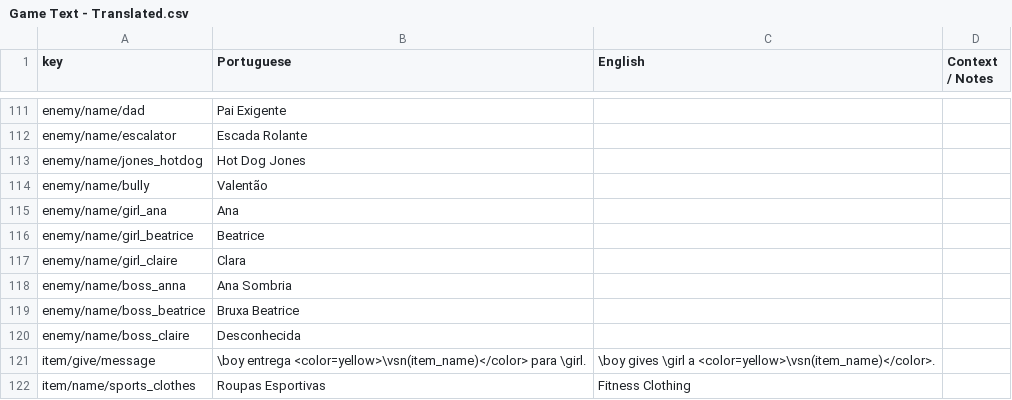
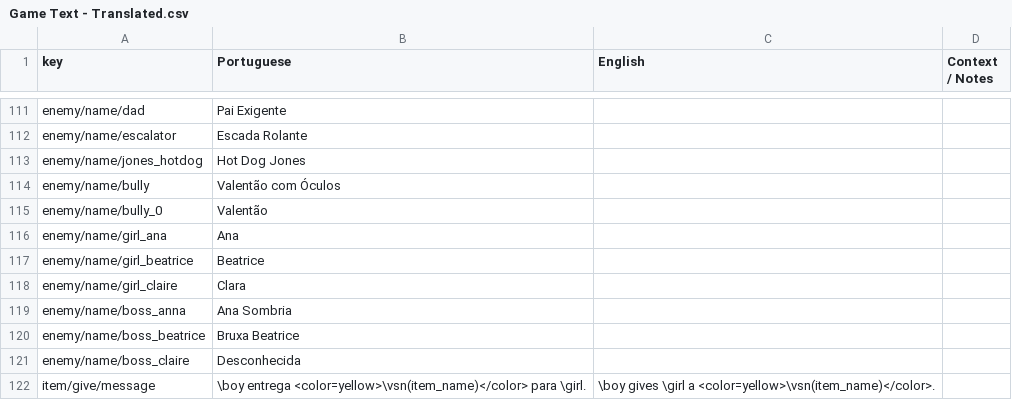
Before and after one commit to renanssba/XCore, a CSV file: Assets/Resources/Data/Game Text - Translated.csv, drawn as a sheet; only a part is shown, gaps mark what is left out; the shorter side is filled out with more unchanged rows.

```diff
--- a/Assets/Resources/Data/Game Text - Translated.csv
+++ b/Assets/Resources/Data/Game Text - Translated.csv
@@ -113,3 +113,4 @@ enemy/name/escalator,Escada Rolante,,
 enemy/name/jones_hotdog,Hot Dog Jones,,
-enemy/name/bully,Valentão,,
+enemy/name/bully,Valentão com Óculos,,
+enemy/name/bully_0,Valentão,,
 enemy/name/girl_ana,Ana,,
```
Also changed, not shown: 34 other files.
